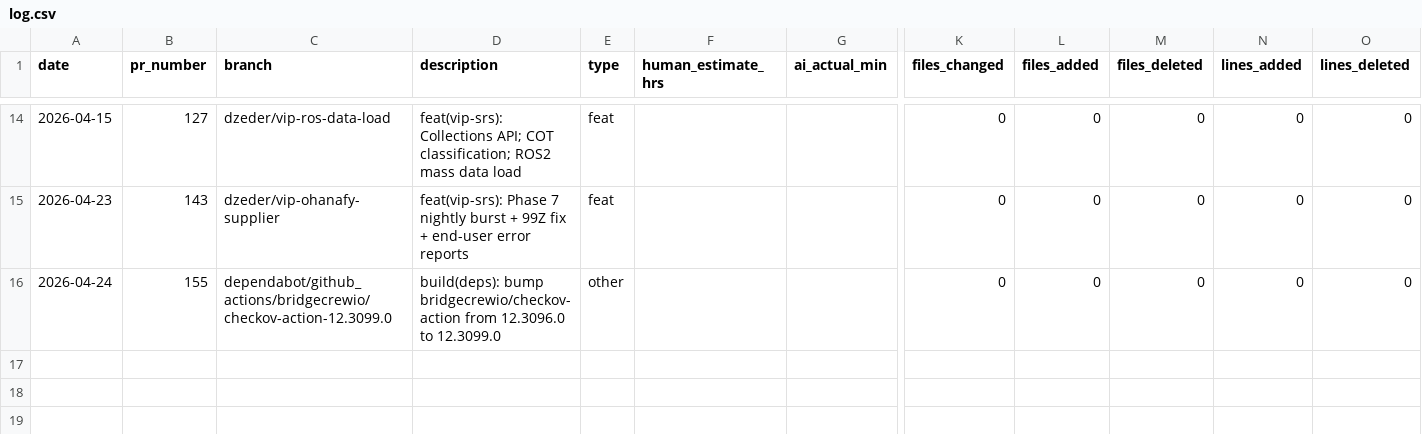
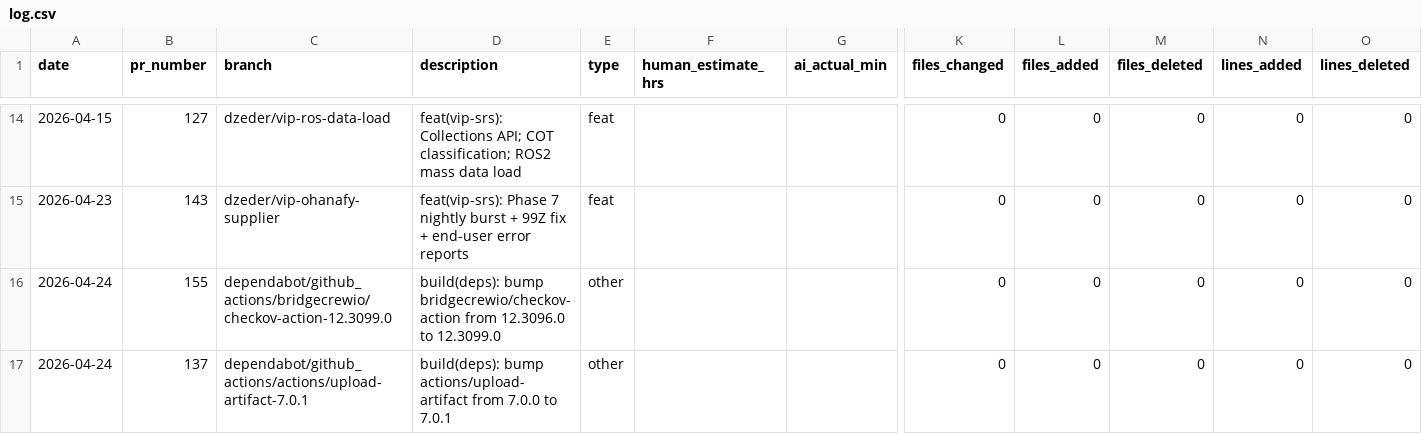
Before and after one commit to dzeder/grilling-chipmunks, a CSV file: .time-tracking/log.csv, drawn as a sheet; only a part is shown, gaps mark what is left out; rows hold the shown columns only; the diff names each change by its address in the sheet, - before the commit and + after, or states it on an @@ line.

```diff
--- a/.time-tracking/log.csv
+++ b/.time-tracking/log.csv
+row 17: 2026-04-24 | 137 | dependabot/github_actions/actions/upload-artifact-7.0.1 | build(deps): bump actions/upload-artifact from 7.0.0 to 7.0.1 | other |  |  | 0 | 0 | 0 | 0 | 0
```
